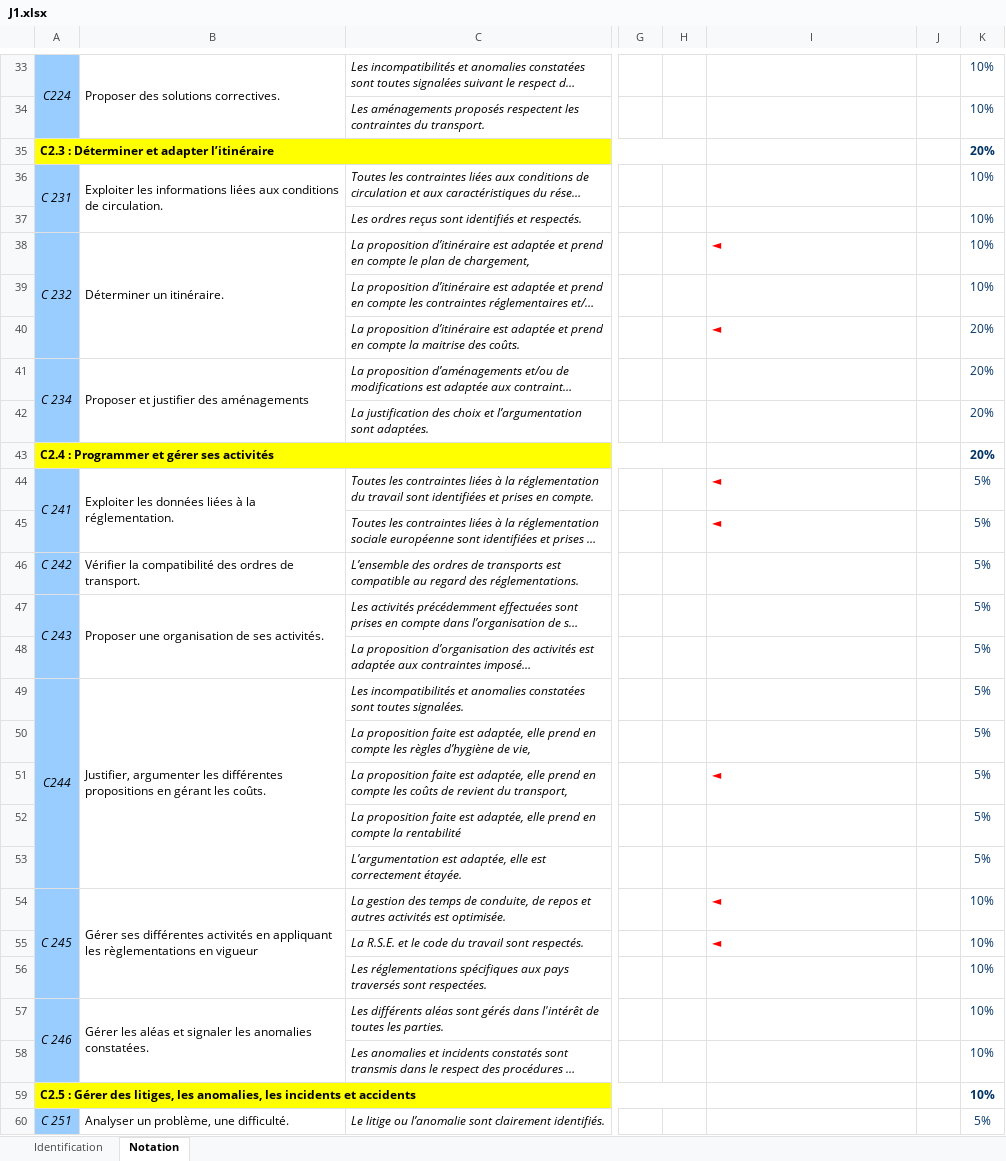
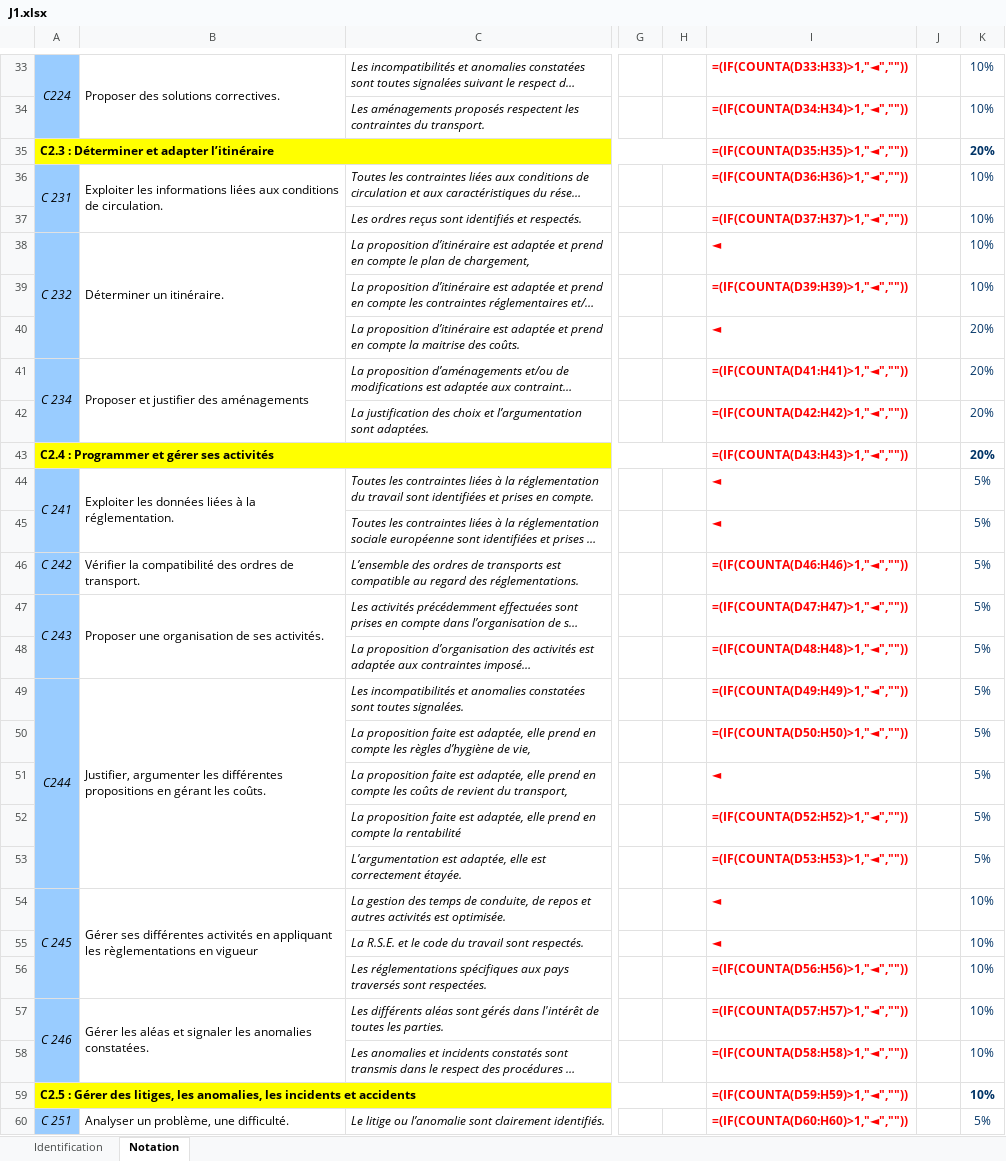
Before and after one commit to jm84130/CCF_TWINE, an Excel workbook: fichier_eleves/J1.xlsx, sheet Notation, drawn as a sheet; only a part is shown, gaps mark what is left out; long unchanged cells end in …; values as stored, in another font and other column widths than the file's, no borders; formulas without a stored value are shown as written; the diff covers the shown part only; the diff names each change by its address in the sheet, - before the commit and + after, or states it on an @@ line.

```diff
--- a/fichier_eleves/J1.xlsx (sheet Notation)
+++ b/fichier_eleves/J1.xlsx (sheet Notation)
-I33: (empty)
+I33: =(IF(COUNTA(D33:H33)>1,"◄",""))
-I34: (empty)
+I34: =(IF(COUNTA(D34:H34)>1,"◄",""))
-I35: (empty)
+I35: =(IF(COUNTA(D35:H35)>1,"◄",""))
-I36: (empty)
+I36: =(IF(COUNTA(D36:H36)>1,"◄",""))
-I37: (empty)
+I37: =(IF(COUNTA(D37:H37)>1,"◄",""))
-I39: (empty)
+I39: =(IF(COUNTA(D39:H39)>1,"◄",""))
-I41: (empty)
+I41: =(IF(COUNTA(D41:H41)>1,"◄",""))
-I42: (empty)
+I42: =(IF(COUNTA(D42:H42)>1,"◄",""))
-I43: (empty)
+I43: =(IF(COUNTA(D43:H43)>1,"◄",""))
-I46: (empty)
+I46: =(IF(COUNTA(D46:H46)>1,"◄",""))
-I47: (empty)
+I47: =(IF(COUNTA(D47:H47)>1,"◄",""))
-I48: (empty)
+I48: =(IF(COUNTA(D48:H48)>1,"◄",""))
-I49: (empty)
+I49: =(IF(COUNTA(D49:H49)>1,"◄",""))
-I50: (empty)
+I50: =(IF(COUNTA(D50:H50)>1,"◄",""))
-I52: (empty)
+I52: =(IF(COUNTA(D52:H52)>1,"◄",""))
-I53: (empty)
+I53: =(IF(COUNTA(D53:H53)>1,"◄",""))
-I56: (empty)
+I56: =(IF(COUNTA(D56:H56)>1,"◄",""))
-I57: (empty)
+I57: =(IF(COUNTA(D57:H57)>1,"◄",""))
-I58: (empty)
+I58: =(IF(COUNTA(D58:H58)>1,"◄",""))
-I59: (empty)
+I59: =(IF(COUNTA(D59:H59)>1,"◄",""))
-I60: (empty)
+I60: =(IF(COUNTA(D60:H60)>1,"◄",""))
```
Also changed, not shown: 34 edited cells elsewhere in this sheet.
